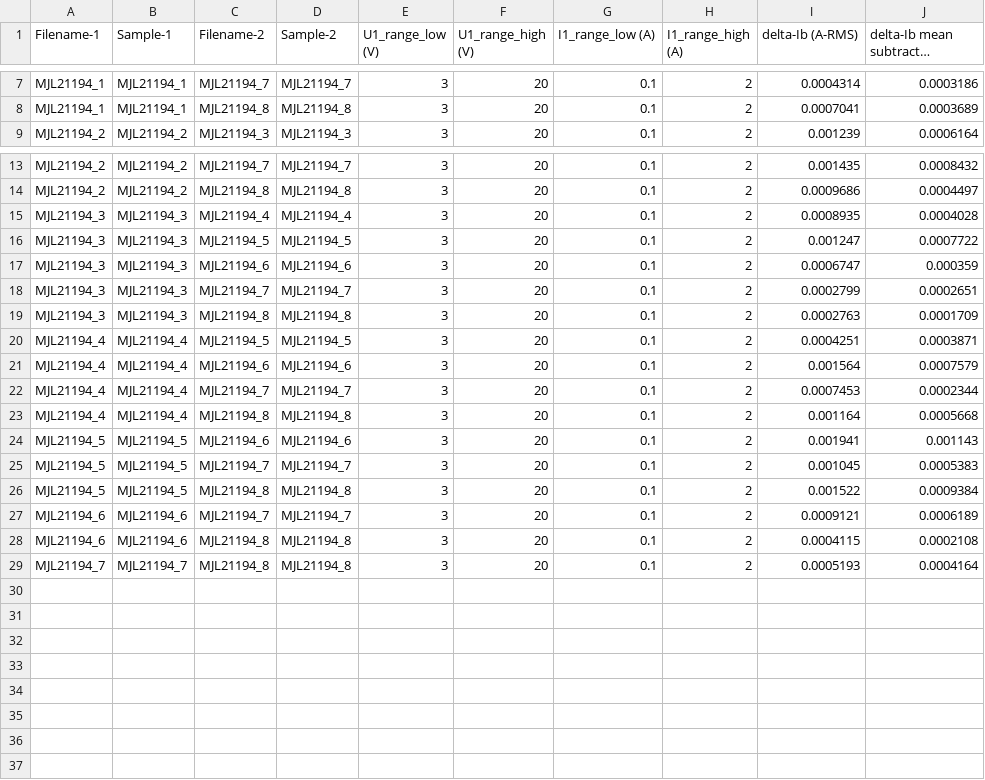
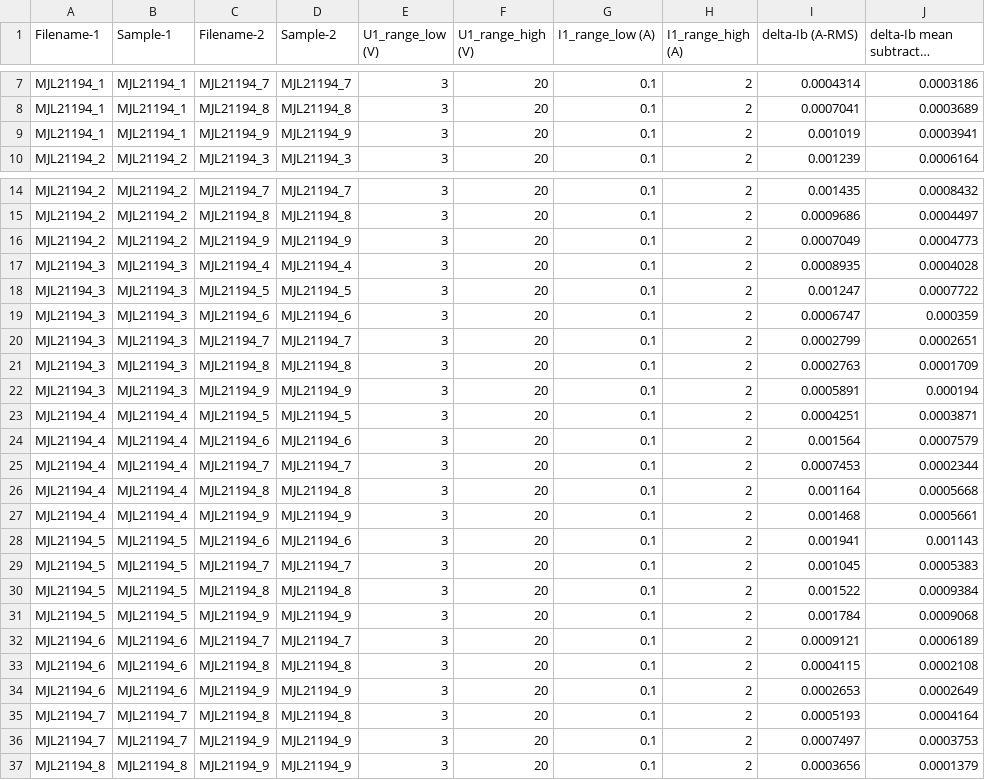
Before and after one commit to mbrennwa/curvetracedata, a CSV file: MJL21194/curvematch.csv, drawn as a sheet; only a part is shown, gaps mark what is left out; long unchanged cells end in …; the diff names each change by its address in the sheet, - before the commit and + after, or states it on an @@ line.

```diff
--- a/MJL21194/curvematch.csv
+++ b/MJL21194/curvematch.csv
+row 9: MJL21194_1 | MJL21194_1 | MJL21194_9 | MJL21194_9 | 3 | 20 | 0.1 | 2 | 0.001019 | 0.0003941
+row 16: MJL21194_2 | MJL21194_2 | MJL21194_9 | MJL21194_9 | 3 | 20 | 0.1 | 2 | 0.0007049 | 0.0004773
+row 22: MJL21194_3 | MJL21194_3 | MJL21194_9 | MJL21194_9 | 3 | 20 | 0.1 | 2 | 0.0005891 | 0.000194
+row 27: MJL21194_4 | MJL21194_4 | MJL21194_9 | MJL21194_9 | 3 | 20 | 0.1 | 2 | 0.001468 | 0.0005661
+row 31: MJL21194_5 | MJL21194_5 | MJL21194_9 | MJL21194_9 | 3 | 20 | 0.1 | 2 | 0.001784 | 0.0009068
+row 34: MJL21194_6 | MJL21194_6 | MJL21194_9 | MJL21194_9 | 3 | 20 | 0.1 | 2 | 0.0002653 | 0.0002649
+row 36: MJL21194_7 | MJL21194_7 | MJL21194_9 | MJL21194_9 | 3 | 20 | 0.1 | 2 | 0.0007497 | 0.0003753
+row 37: MJL21194_8 | MJL21194_8 | MJL21194_9 | MJL21194_9 | 3 | 20 | 0.1 | 2 | 0.0003656 | 0.0001379
```
Also changed, not shown: MJL21194/parameters.csv, 38 other files.
